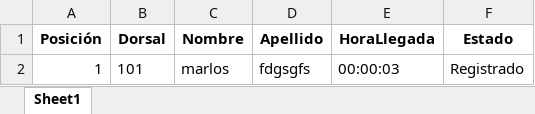
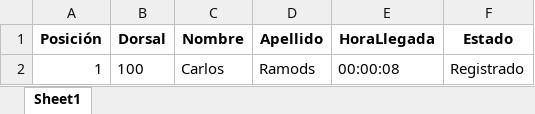
Before and after one commit to carlitosgiovanniramos/raceDetector, an Excel workbook: registros_dorsales.xlsx, sheet Sheet1, drawn as a sheet; values as stored, in another font and other column widths than the file's, no borders; the diff names each change by its address in the sheet, - before the commit and + after, or states it on an @@ line.

```diff
--- a/registros_dorsales.xlsx (sheet Sheet1)
+++ b/registros_dorsales.xlsx (sheet Sheet1)
-B2 (Dorsal): 101
+B2 (Dorsal): 100
-C2 (Nombre): marlos
+C2 (Nombre): Carlos
-D2 (Apellido): fdgsgfs
+D2 (Apellido): Ramods
-E2 (HoraLlegada): 00:00:03
+E2 (HoraLlegada): 00:00:08
```
Also changed, not shown: participantes.xlsx, 5 other files.
